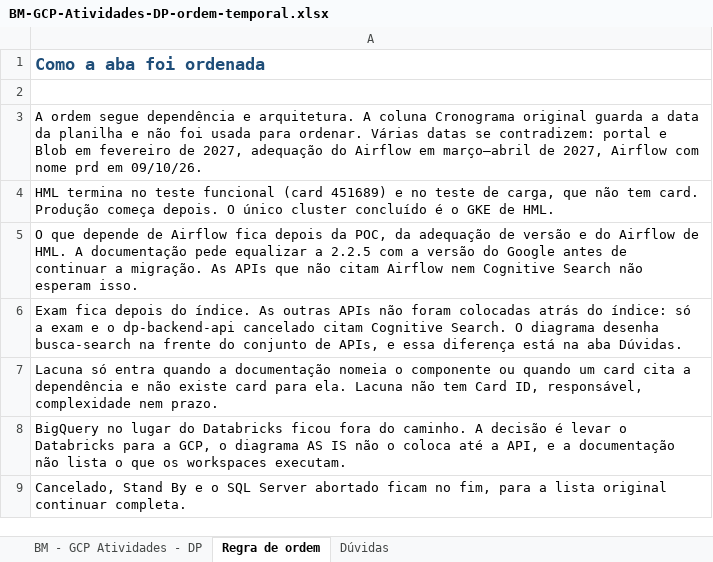
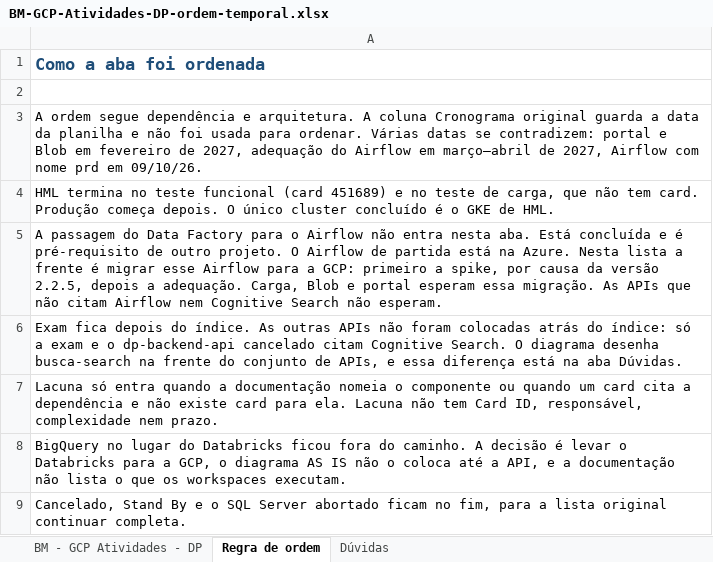
Before and after one commit to waneron/cartao-dasa-apresentacao, an Excel workbook: BM-GCP-Atividades-DP-ordem-temporal.xlsx, sheet Regra de ordem, drawn as a sheet; values as stored, in another font and other column widths than the file's, no borders; the diff names each change by its address in the sheet, - before the commit and + after, or states it on an @@ line.

```diff
--- a/BM-GCP-Atividades-DP-ordem-temporal.xlsx (sheet Regra de ordem)
+++ b/BM-GCP-Atividades-DP-ordem-temporal.xlsx (sheet Regra de ordem)
-A5: O que depende de Airflow fica depois da POC, da adequação de versão e do Airflow de HML. A documentação pede equalizar a 2.2.5 com a versão do Google antes de continuar a migração. As APIs que não citam Airflow nem Cognitive Search não esperam isso.
+A5: A passagem do Data Factory para o Airflow não entra nesta aba. Está concluída e é pré-requisito de outro projeto. O Airflow de partida está na Azure. Nesta lista a frente é migrar esse Airflow para a GCP: primeiro a spike, por causa da versão 2.2.5, depois a adequação. Carga, Blob e portal esperam essa migração. As APIs que não citam Airflow nem Cognitive Search não esperam.
```
Also changed, not shown: sheet BM - GCP Atividades - DP, sheet Dúvidas, 1 other file.
